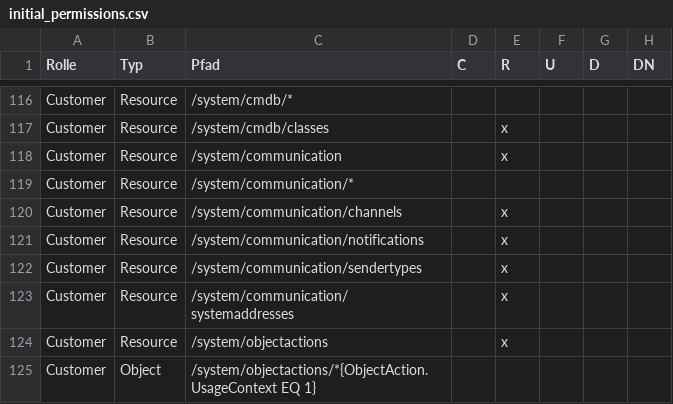
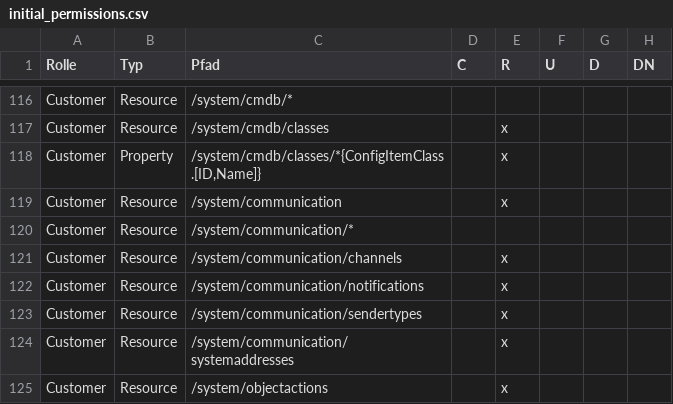
Before and after one commit to kix-service-software/kix-backend, a CSV file: var/packagesetup/initial_permissions.csv, drawn as a sheet; only a part is shown, gaps mark what is left out; the shorter side is filled out with more unchanged rows.

Commit message:
KIX2018-5086 retrieve config item classes from customer config items

```diff
--- a/var/packagesetup/initial_permissions.csv
+++ b/var/packagesetup/initial_permissions.csv
@@ -117,2 +117,3 @@
 "Customer";"Resource";"/system/cmdb/classes";;"x";;;
+"Customer";"Property";"/system/cmdb/classes/*{ConfigItemClass.[ID,Name]}";;"x";;;
 "Customer";"Resource";"/system/communication";;"x";;;
```
Also changed, not shown: 5 other files.
